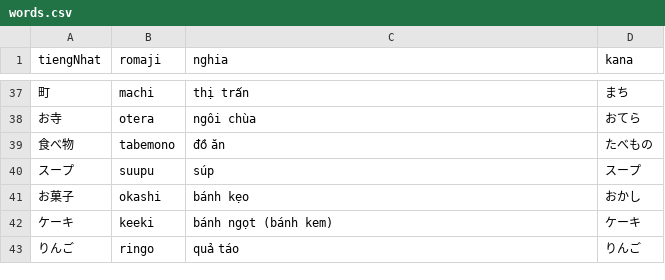
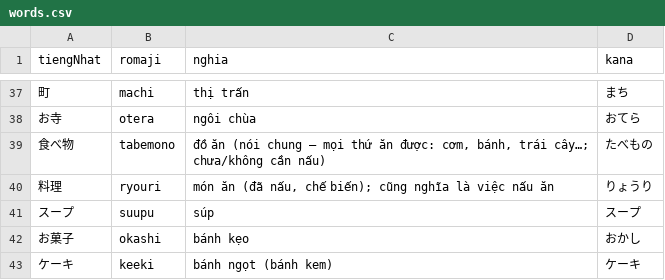
Before and after one commit to khoans/learn-japanese, a CSV file: data/lessons/csv/N5/lesson-08/words.csv, drawn as a sheet; only a part is shown, gaps mark what is left out; the shorter side is filled out with more unchanged rows.

```diff
--- a/data/lessons/csv/N5/lesson-08/words.csv
+++ b/data/lessons/csv/N5/lesson-08/words.csv
@@ -38,3 +38,4 @@
 お寺,otera,ngôi chùa,おてら
-食べ物,tabemono,đồ ăn,たべもの
+食べ物,tabemono,"đồ ăn (nói chung — mọi thứ ăn được: cơm, bánh, trái cây…; chưa/không cần nấu)",たべもの
+料理,ryouri,"món ăn (đã nấu, chế biến); cũng nghĩa là việc nấu ăn",りょうり
 スープ,suupu,súp,スープ
```
Also changed, not shown: 2 other files.
